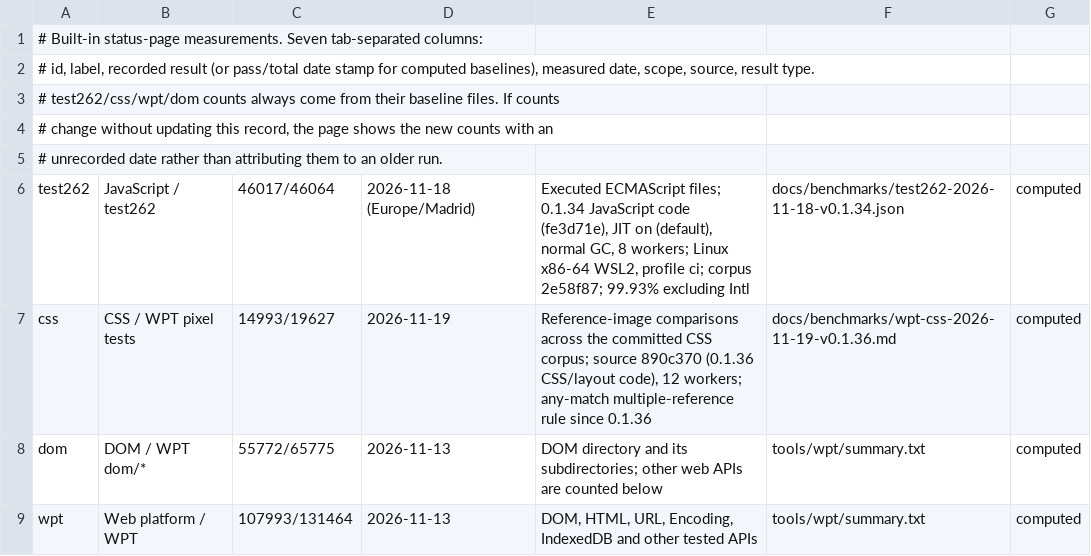
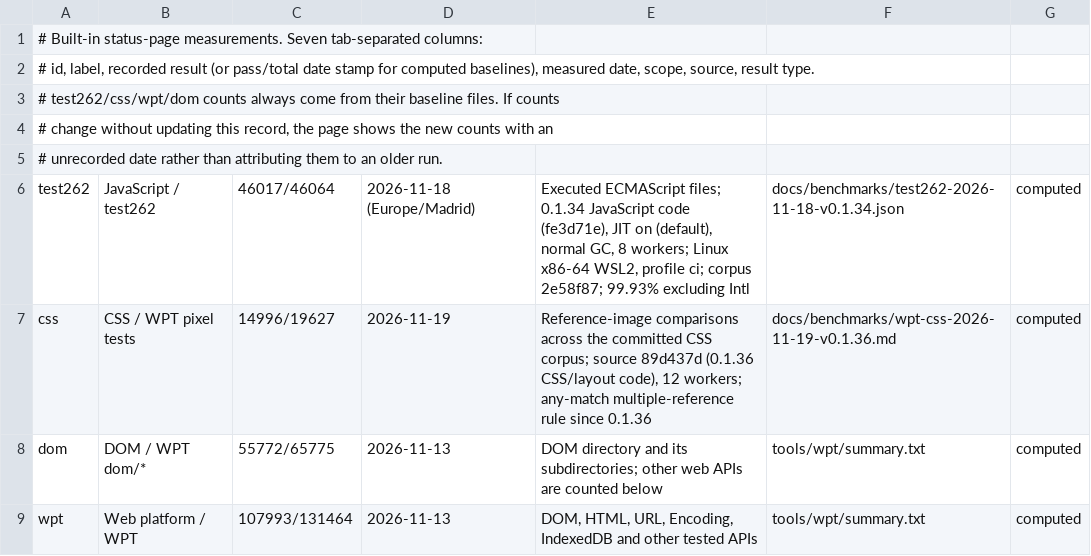
Before and after one commit to i234dev/RabbitHoleBrowser, a TSV file: tools/metrics/measurements.tsv, drawn as a sheet; only a part is shown.

```diff
--- a/tools/metrics/measurements.tsv
+++ b/tools/metrics/measurements.tsv
@@ -6,3 +6,3 @@
 test262	JavaScript / test262	46017/46064	2026-11-18 (Europe/Madrid)	Executed ECMAScript files; 0.1.34 JavaScript code (fe3d71e), JIT on (default), normal GC, 8 workers; Linux x86-64 WSL2, profile ci; corpus 2e58f87; 99.93% excluding Intl	docs/benchmarks/test262-2026-11-18-v0.1.34.json	computed
-css	CSS / WPT pixel tests	14993/19627	2026-11-19	Reference-image comparisons across the committed CSS corpus; source 890c370 (0.1.36 CSS/layout code), 12 workers; any-match multiple-reference rule since 0.1.36	docs/benchmarks/wpt-css-2026-11-19-v0.1.36.md	computed
+css	CSS / WPT pixel tests	14996/19627	2026-11-19	Reference-image comparisons across the committed CSS corpus; source 89d437d (0.1.36 CSS/layout code), 12 workers; any-match multiple-reference rule since 0.1.36	docs/benchmarks/wpt-css-2026-11-19-v0.1.36.md	computed
 dom	DOM / WPT dom/*	55772/65775	2026-11-13	DOM directory and its subdirectories; other web APIs are counted below	tools/wpt/summary.txt	computed
```
Also changed, not shown: 7 other files.
